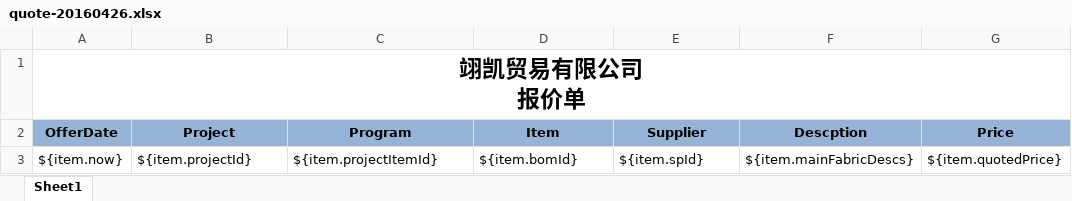
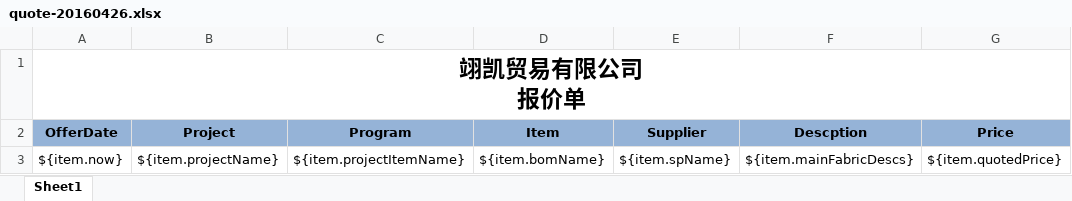
Before and after one commit to firebata/open-erp, an Excel workbook: one/src/main/resources/conf/templates/quote-20160426.xlsx, sheet Sheet1, drawn as a sheet; values as stored, in another font and other column widths than the file's, no borders; the diff names each change by its address in the sheet, - before the commit and + after, or states it on an @@ line.

Commit message:
update quote info

```diff
--- a/one/src/main/resources/conf/templates/quote-20160426.xlsx (sheet Sheet1)
+++ b/one/src/main/resources/conf/templates/quote-20160426.xlsx (sheet Sheet1)
-B3 (Project): ${item.projectId}
+B3 (Project): ${item.projectName}
-C3 (Program): ${item.projectItemId}
+C3 (Program): ${item.projectItemName}
-D3 (Item): ${item.bomId}
+D3 (Item): ${item.bomName}
-E3 (Supplier): ${item.spId}
+E3 (Supplier): ${item.spName}
```
Also changed, not shown: 6 other files.
